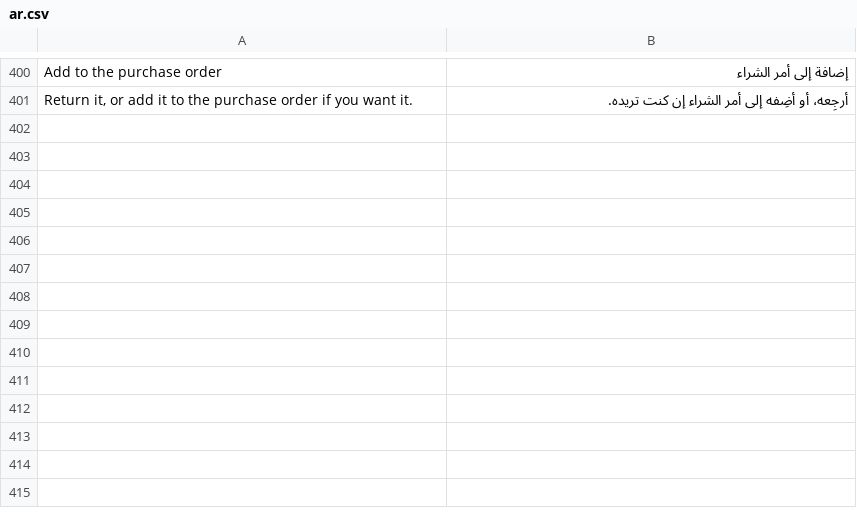
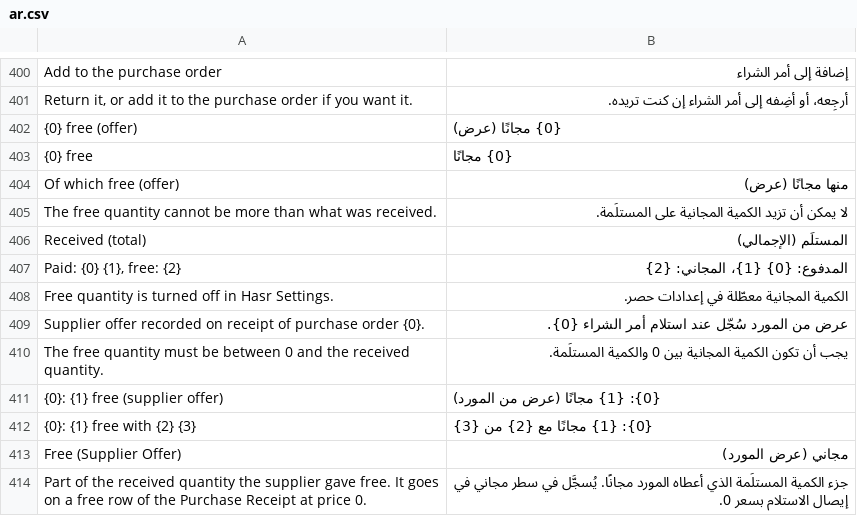
Before and after one commit to mohammedsafaaxp/Hasr, a CSV file: hasr/translations/ar.csv, drawn as a sheet; only a part is shown, gaps mark what is left out; the diff covers the shown part only.

Commit message:
feat(receive): free goods from supplier offers as free Purchase Receipt rows with a Pricing Rule; clearer settings

```diff
--- a/hasr/translations/ar.csv
+++ b/hasr/translations/ar.csv
@@ -401 +401,14 @@ Add to the purchase order,إضافة إلى أمر الشراء
 "Return it, or add it to the purchase order if you want it.",أرجِعه، أو أضِفه إلى أمر الشراء إن كنت تريده.
+{0} free (offer),{0} مجانًا (عرض)
+{0} free,{0} مجانًا
+Of which free (offer),منها مجانًا (عرض)
+The free quantity cannot be more than what was received.,لا يمكن أن تزيد الكمية المجانية على المستلَمة.
+Received (total),المستلَم (الإجمالي)
+"Paid: {0} {1}, free: {2}",المدفوع: {0} {1}، المجاني: {2}
+Free quantity is turned off in Hasr Settings.,الكمية المجانية معطّلة في إعدادات حصر.
+Supplier offer recorded on receipt of purchase order {0}.,عرض من المورد سُجّل عند استلام أمر الشراء {0}.
+The free quantity must be between 0 and the received quantity.,يجب أن تكون الكمية المجانية بين 0 والكمية المستلَمة.
+{0}: {1} free (supplier offer),{0}: {1} مجانًا (عرض من المورد)
+{0}: {1} free with {2} {3},{0}: {1} مجانًا مع {2} من {3}
+Free (Supplier Offer),مجاني (عرض المورد)
+Part of the received quantity the supplier gave free. It goes on a free row of the Purchase Receipt at price 0.,جزء الكمية المستلَمة الذي أعطاه المورد مجانًا. يُسجَّل في سطر مجاني في إيصال الاستلام بسعر 0.
```
Also changed, not shown: 12 added rows elsewhere in this file, 12 other files.
